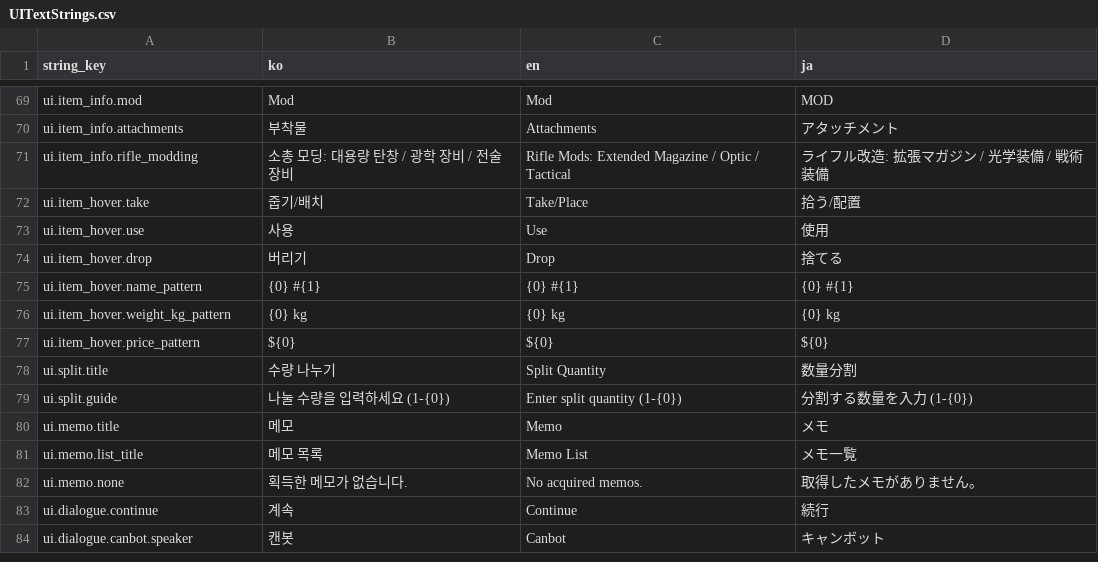
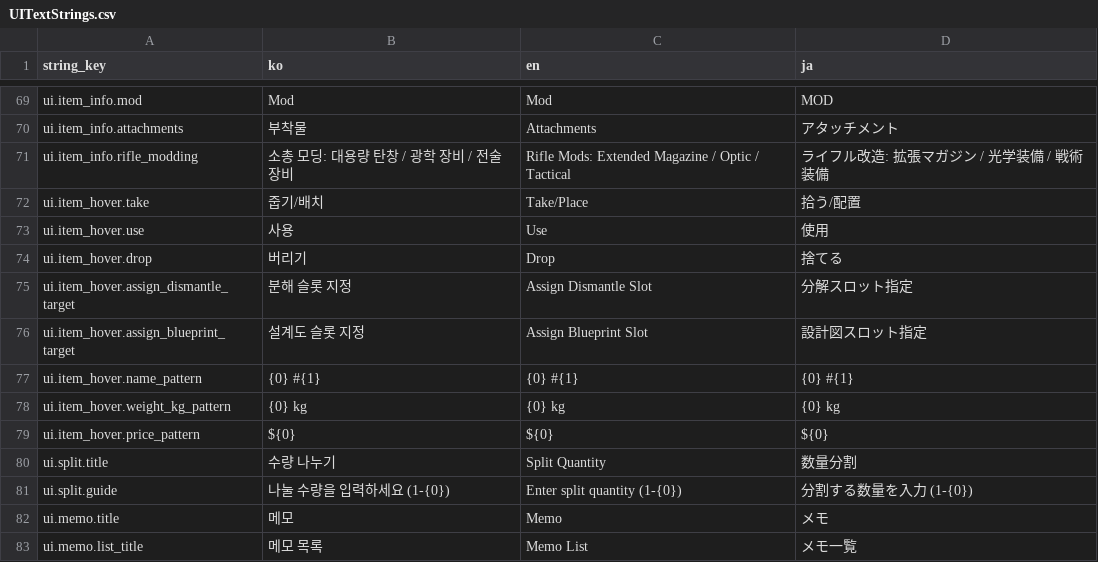
Before and after one commit to octopus7/extraction_shooter, a CSV file: TunaSweeper/Content/Data/UITextStrings.csv, drawn as a sheet; only a part is shown, gaps mark what is left out; the shorter side is filled out with more unchanged rows; the diff names each change by its address in the sheet, - before the commit and + after, or states it on an @@ line.

```diff
--- a/TunaSweeper/Content/Data/UITextStrings.csv
+++ b/TunaSweeper/Content/Data/UITextStrings.csv
+row 75: ui.item_hover.assign_dismantle_target | 분해 슬롯 지정 | Assign Dismantle Slot | 分解スロット指定
+row 76: ui.item_hover.assign_blueprint_target | 설계도 슬롯 지정 | Assign Blueprint Slot | 設計図スロット指定
```
Also changed, not shown: TunaSweeper/Content/Data/ItemNameStrings.csv, 30 other files.
